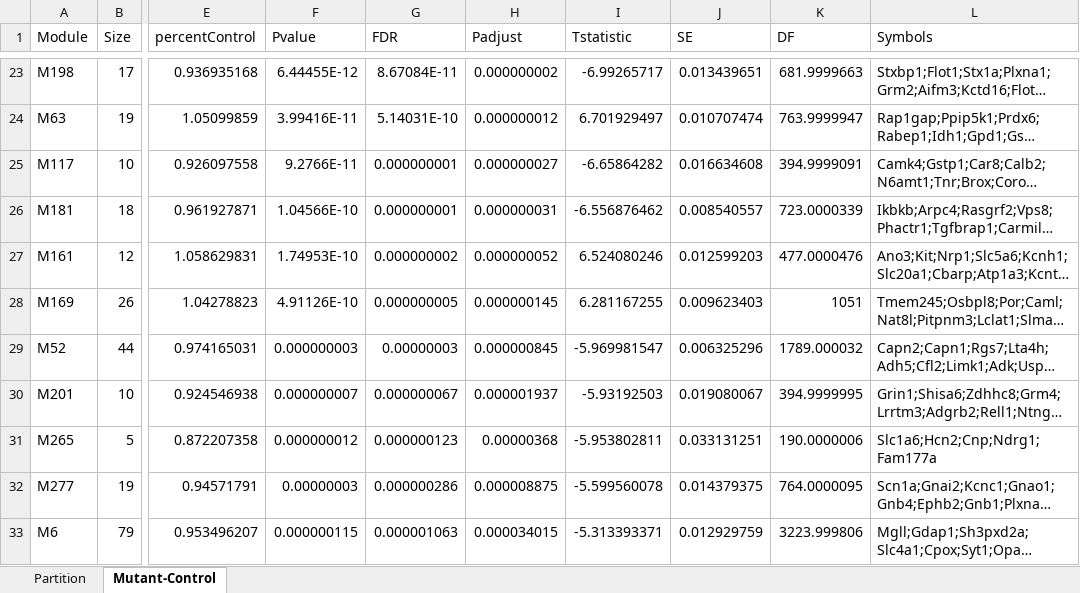
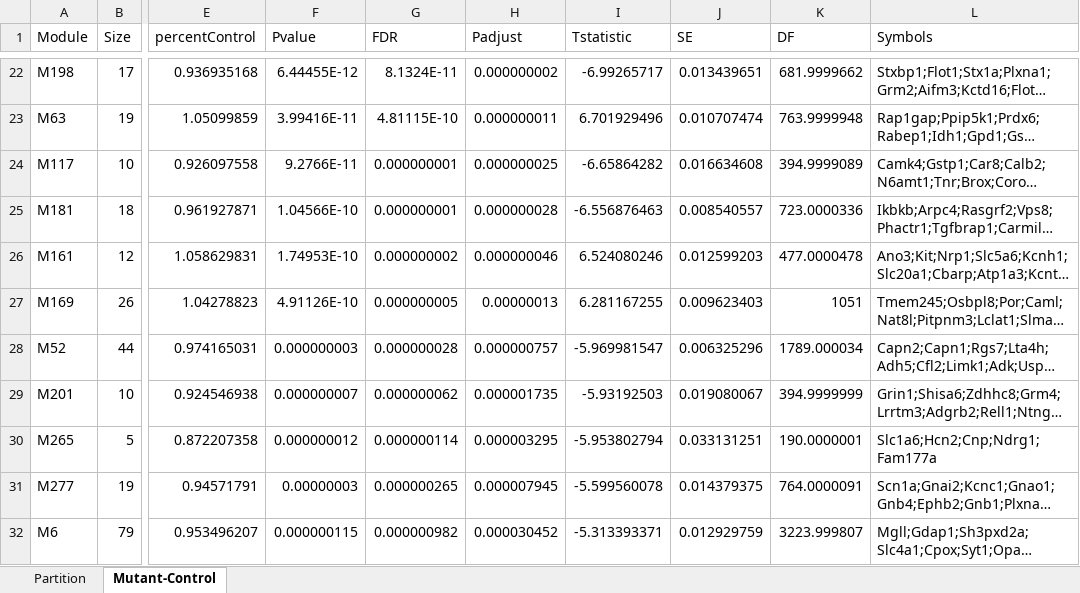
Before and after one commit to twesleyb/SwipProteomics, an Excel workbook: tables/S3_SWIP_Module_Results.xlsx, sheet Mutant-Control, drawn as a sheet; only a part is shown, gaps mark what is left out; long unchanged cells end in …; values as stored, in another font and other column widths than the file's, no borders; addresses are those after the commit; the diff covers the shown part only; the diff names each change by its address in the sheet, - before the commit and + after, or states it on an @@ line.

```diff
--- a/tables/S3_SWIP_Module_Results.xlsx (sheet Mutant-Control)
+++ b/tables/S3_SWIP_Module_Results.xlsx (sheet Mutant-Control)
-G22 (FDR): 8.67084E-11
+G22 (FDR): 8.1324E-11
-K22 (DF): 681.9999663
+K22 (DF): 681.9999662
-G23 (FDR): 5.14031E-10
+G23 (FDR): 4.81115E-10
-H23 (Padjust): 0.000000012
+H23 (Padjust): 0.000000011
-I23 (Tstatistic): 6.701929497
+I23 (Tstatistic): 6.701929496
-K23 (DF): 763.9999947
+K23 (DF): 763.9999948
-H24 (Padjust): 0.000000027
+H24 (Padjust): 0.000000025
-K24 (DF): 394.9999091
+K24 (DF): 394.9999089
-H25 (Padjust): 0.000000031
+H25 (Padjust): 0.000000028
-I25 (Tstatistic): -6.556876462
+I25 (Tstatistic): -6.556876463
-K25 (DF): 723.0000339
+K25 (DF): 723.0000336
-H26 (Padjust): 0.000000052
+H26 (Padjust): 0.000000046
-K26 (DF): 477.0000476
+K26 (DF): 477.0000478
-H27 (Padjust): 0.000000145
+H27 (Padjust): 0.00000013
-G28 (FDR): 0.00000003
+G28 (FDR): 0.000000028
-H28 (Padjust): 0.000000845
+H28 (Padjust): 0.000000757
-K28 (DF): 1789.000032
+K28 (DF): 1789.000034
-G29 (FDR): 0.000000067
+G29 (FDR): 0.000000062
-H29 (Padjust): 0.000001937
+H29 (Padjust): 0.000001735
-K29 (DF): 394.9999995
+K29 (DF): 394.9999999
-G30 (FDR): 0.000000123
+G30 (FDR): 0.000000114
-H30 (Padjust): 0.00000368
+H30 (Padjust): 0.000003295
-I30 (Tstatistic): -5.953802811
+I30 (Tstatistic): -5.953802794
-K30 (DF): 190.0000006
+K30 (DF): 190.0000001
-G31 (FDR): 0.000000286
+G31 (FDR): 0.000000265
-H31 (Padjust): 0.000008875
+H31 (Padjust): 0.000007945
-K31 (DF): 764.0000095
+K31 (DF): 764.0000091
-G32 (FDR): 0.000001063
+G32 (FDR): 0.000000982
-H32 (Padjust): 0.000034015
+H32 (Padjust): 0.000030452
-K32 (DF): 3223.999806
+K32 (DF): 3223.999807
```
Also changed, not shown: 31 removed rows and 578 edited cells elsewhere in this sheet, sheet Partition, 6 other files.
